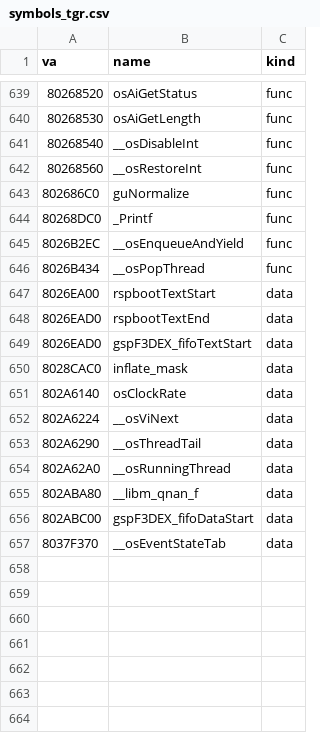
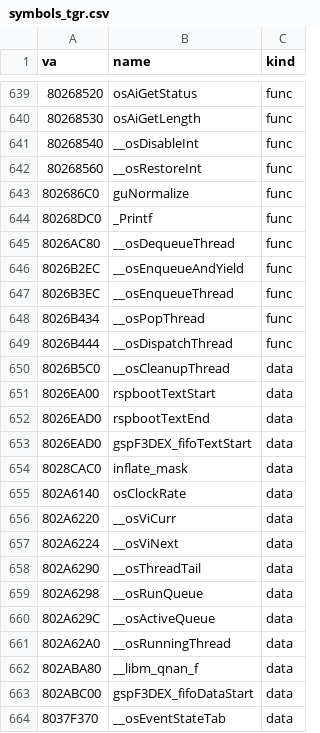
Before and after one commit to Link4Electronics/brally, a CSV file: n64/config/symbols_tgr.csv, drawn as a sheet; only a part is shown, gaps mark what is left out.

Commit message:
n64: libultra osCreateThread, osStartThread, osSetThreadPri, osViSetEvent, osViSetMode, osViSwapBuffer, osViGetCurrentFramebuffer byte-exact from T1 (-O1)

```diff
--- a/n64/config/symbols_tgr.csv
+++ b/n64/config/symbols_tgr.csv
@@ -644,4 +644,8 @@ va,name,kind
 80268DC0,_Printf,func
+8026AC80,__osDequeueThread,func
 8026B2EC,__osEnqueueAndYield,func
+8026B3EC,__osEnqueueThread,func
 8026B434,__osPopThread,func
+8026B444,__osDispatchThread,func
+8026B5C0,__osCleanupThread,data
 8026EA00,rspbootTextStart,data
@@ -651,4 +655,7 @@ va,name,kind
 802A6140,osClockRate,data
+802A6220,__osViCurr,data
 802A6224,__osViNext,data
 802A6290,__osThreadTail,data
+802A6298,__osRunQueue,data
+802A629C,__osActiveQueue,data
 802A62A0,__osRunningThread,data
```
Also changed, not shown: 8 other files.
